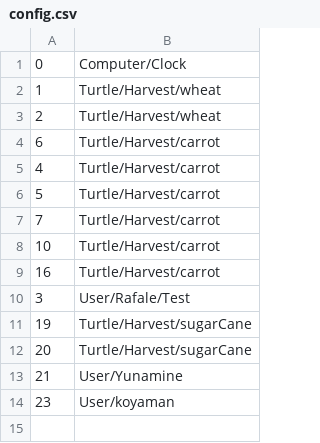
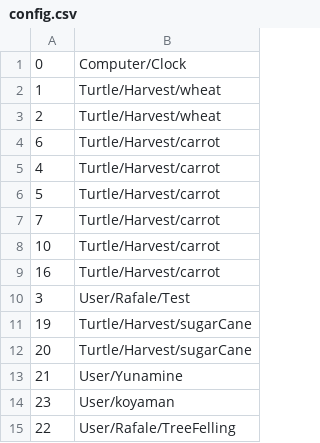
Before and after one commit to Rafale28/ComputerCraft, a CSV file: config.csv, drawn as a sheet.

```diff
--- a/config.csv
+++ b/config.csv
@@ -14 +14,2 @@
 23, User/koyaman
+22, User/Rafale/TreeFelling
```
Also changed, not shown: 1 other file.
